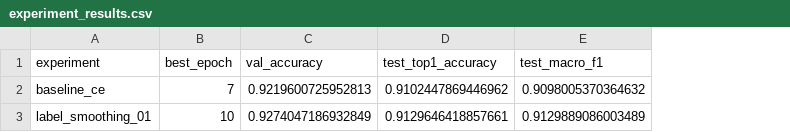
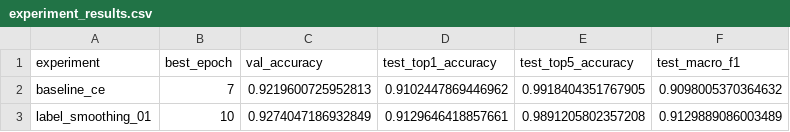
Before and after one commit to peak9331/pet-classifier, a CSV file: outputs/experiment_results.csv, drawn as a sheet; the diff names each change by its address in the sheet, - before the commit and + after, or states it on an @@ line.

Commit message:
Complete reproducible pet classification experiments

```diff
--- a/outputs/experiment_results.csv
+++ b/outputs/experiment_results.csv
+column E (test_top5_accuracy), rows 2-3: 0.9918404351767905 | 0.9891205802357208
```
Also changed, not shown: 24 other files.
